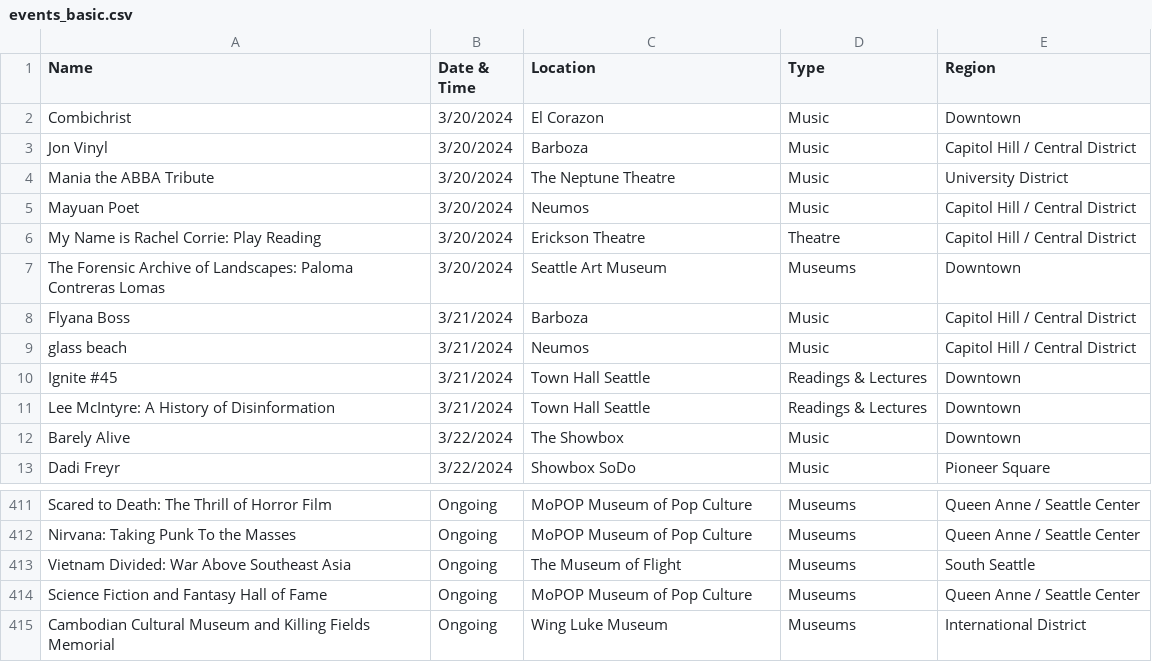
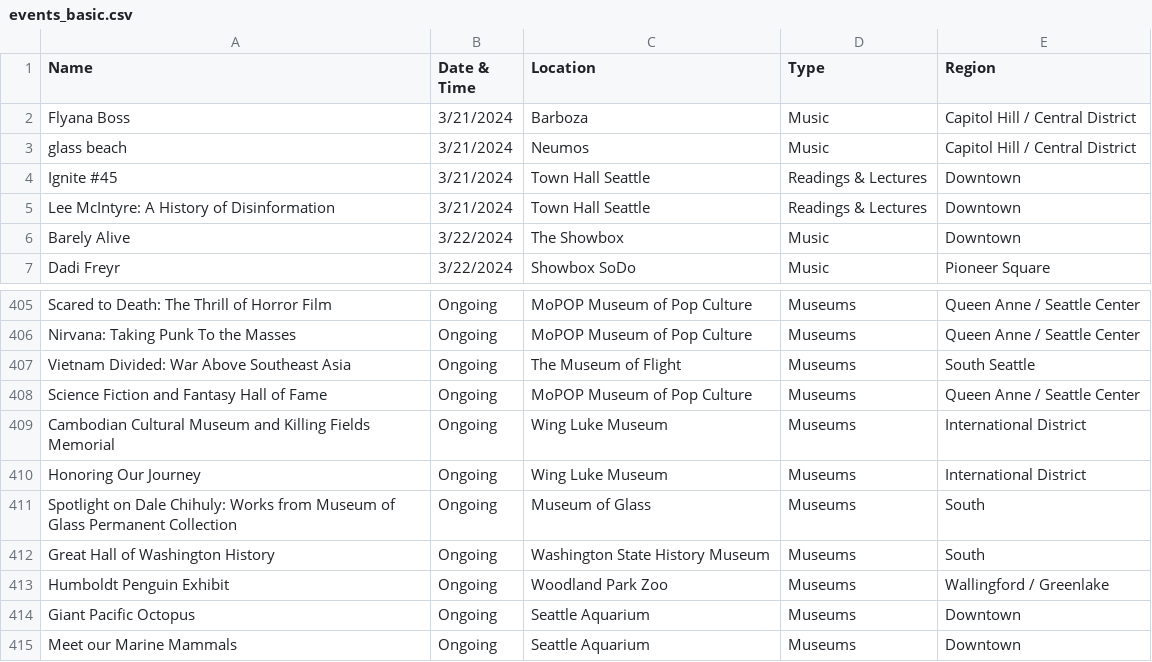
Before and after one commit to yeyfreya/TECHIN510_Lab4, a CSV file: events_basic.csv, drawn as a sheet; only a part is shown, gaps mark what is left out; removed rows and columns are numbered as before the commit, all else as after; the diff names each change by its address in the sheet, - before the commit and + after, or states it on an @@ line.

```diff
--- a/events_basic.csv
+++ b/events_basic.csv
-row 2: Combichrist | 3/20/2024 | El Corazon | Music | Downtown
-row 3: Jon Vinyl | 3/20/2024 | Barboza | Music | Capitol Hill / Central District
-row 4: Mania the ABBA Tribute | 3/20/2024 | The Neptune Theatre | Music | University District
-row 5: Mayuan Poet | 3/20/2024 | Neumos | Music | Capitol Hill / Central District
-row 6: My Name is Rachel Corrie: Play Reading | 3/20/2024 | Erickson Theatre | Theatre | Capitol Hill / Central District
-row 7: The Forensic Archive of Landscapes: Paloma Contreras Lomas | 3/20/2024 | Seattle Art Museum | Museums | Downtown
+row 410: Honoring Our Journey | Ongoing | Wing Luke Museum | Museums | International District
+row 411: Spotlight on Dale Chihuly: Works from Museum of Glass Permanent Collection | Ongoing | Museum of Glass | Museums | South
+row 412: Great Hall of Washington History | Ongoing | Washington State History Museum | Museums | South
+row 413: Humboldt Penguin Exhibit | Ongoing | Woodland Park Zoo | Museums | Wallingford / Greenlake
+row 414: Giant Pacific Octopus | Ongoing | Seattle Aquarium | Museums | Downtown
+row 415: Meet our Marine Mammals | Ongoing | Seattle Aquarium | Museums | Downtown
```
Also changed, not shown: events.csv, events_latlon.csv.
